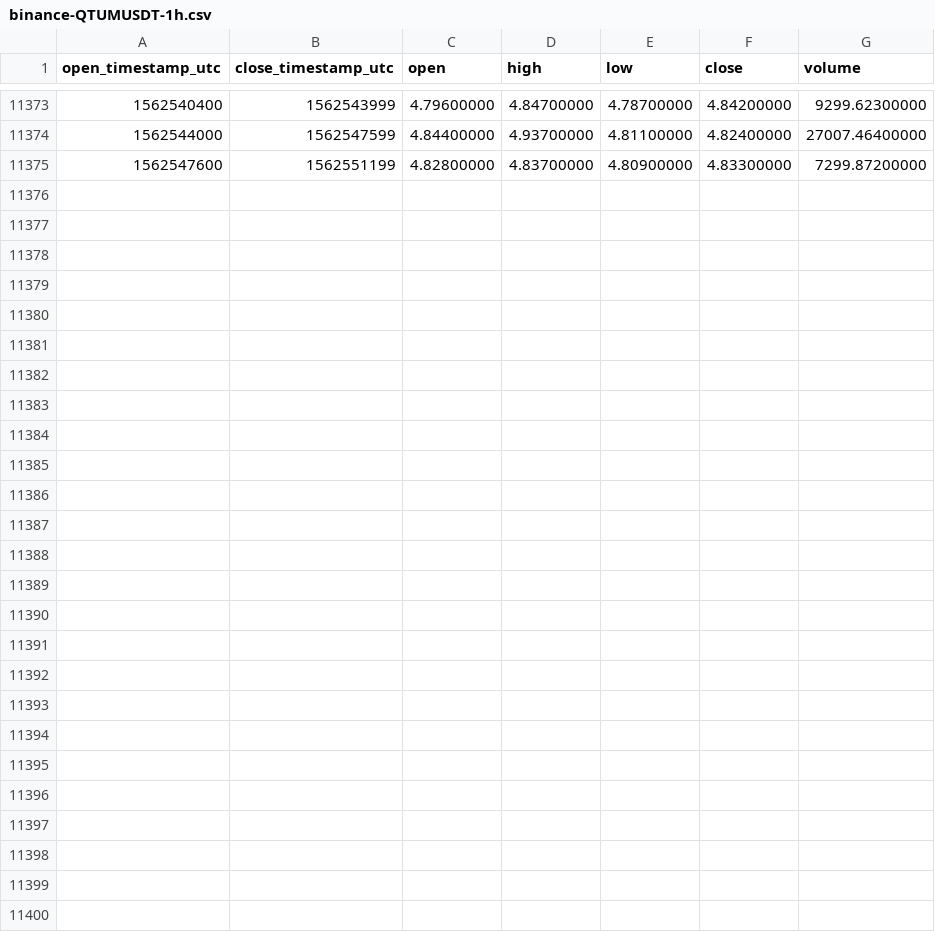
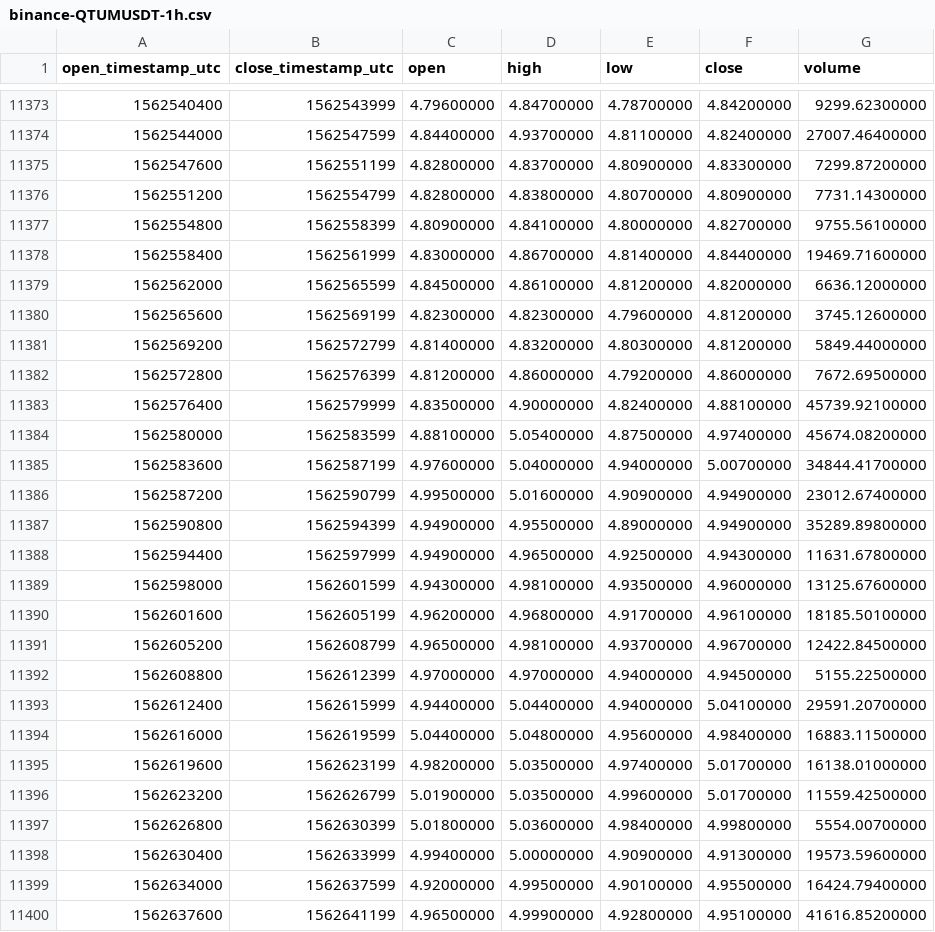
Before and after one commit to cryptobigbro/binance-QTUMUSDT, a CSV file: binance-QTUMUSDT-1h.csv, drawn as a sheet; only a part is shown, gaps mark what is left out.

Commit message:
Update OHLCV data.

```diff
--- a/binance-QTUMUSDT-1h.csv
+++ b/binance-QTUMUSDT-1h.csv
@@ -11375 +11375,26 @@ open_timestamp_utc,close_timestamp_utc,open,high,low,close,volume
 1562547600,1562551199,4.82800000,4.83700000,4.80900000,4.83300000,7299.87200000
+1562551200,1562554799,4.82800000,4.83800000,4.80700000,4.80900000,7731.14300000
+1562554800,1562558399,4.80900000,4.84100000,4.80000000,4.82700000,9755.56100000
+1562558400,1562561999,4.83000000,4.86700000,4.81400000,4.84400000,19469.71600000
+1562562000,1562565599,4.84500000,4.86100000,4.81200000,4.82000000,6636.12000000
+1562565600,1562569199,4.82300000,4.82300000,4.79600000,4.81200000,3745.12600000
+1562569200,1562572799,4.81400000,4.83200000,4.80300000,4.81200000,5849.44000000
+1562572800,1562576399,4.81200000,4.86000000,4.79200000,4.86000000,7672.69500000
+1562576400,1562579999,4.83500000,4.90000000,4.82400000,4.88100000,45739.92100000
+1562580000,1562583599,4.88100000,5.05400000,4.87500000,4.97400000,45674.08200000
+1562583600,1562587199,4.97600000,5.04000000,4.94000000,5.00700000,34844.41700000
+1562587200,1562590799,4.99500000,5.01600000,4.90900000,4.94900000,23012.67400000
+1562590800,1562594399,4.94900000,4.95500000,4.89000000,4.94900000,35289.89800000
+1562594400,1562597999,4.94900000,4.96500000,4.92500000,4.94300000,11631.67800000
+1562598000,1562601599,4.94300000,4.98100000,4.93500000,4.96000000,13125.67600000
+1562601600,1562605199,4.96200000,4.96800000,4.91700000,4.96100000,18185.50100000
+1562605200,1562608799,4.96500000,4.98100000,4.93700000,4.96700000,12422.84500000
+1562608800,1562612399,4.97000000,4.97000000,4.94000000,4.94500000,5155.22500000
+1562612400,1562615999,4.94400000,5.04400000,4.94000000,5.04100000,29591.20700000
+1562616000,1562619599,5.04400000,5.04800000,4.95600000,4.98400000,16883.11500000
+1562619600,1562623199,4.98200000,5.03500000,4.97400000,5.01700000,16138.01000000
+1562623200,1562626799,5.01900000,5.03500000,4.99600000,5.01700000,11559.42500000
+1562626800,1562630399,5.01800000,5.03600000,4.98400000,4.99800000,5554.00700000
+1562630400,1562633999,4.99400000,5.00000000,4.90900000,4.91300000,19573.59600000
+1562634000,1562637599,4.92000000,4.99500000,4.90100000,4.95500000,16424.79400000
+1562637600,1562641199,4.96500000,4.99900000,4.92800000,4.95100000,41616.85200000
```
Also changed, not shown: binance-QTUMUSDT-1d.csv.
